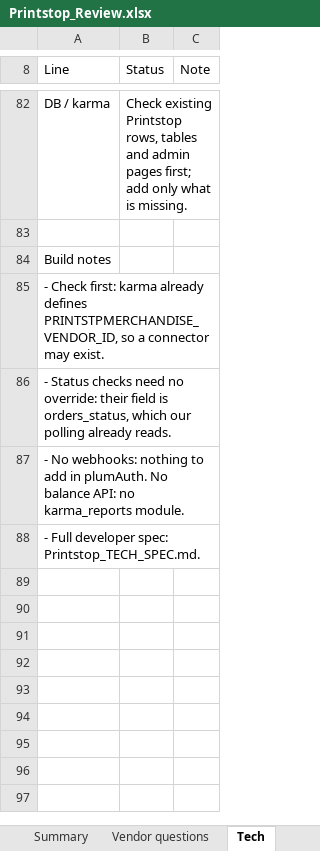
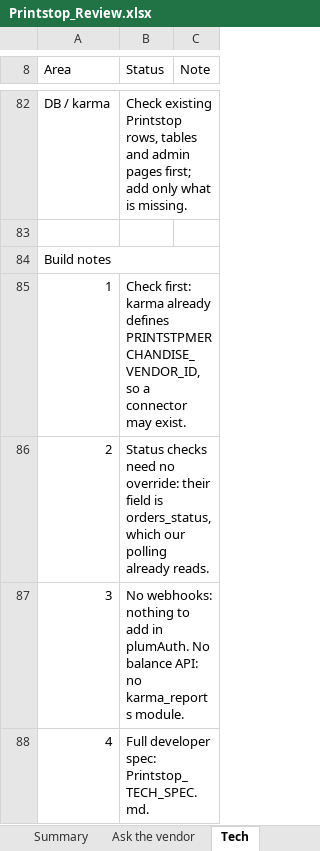
Before and after one commit to Aditya-xoxoday/merch-vendor-integration-agent, an Excel workbook: examples/printstop/Printstop_Review.xlsx, sheet Tech, drawn as a sheet; only a part is shown, gaps mark what is left out; values as stored, in another font and other column widths than the file's, no cell formats; removed rows and columns are numbered as before the commit, all else as after; the diff covers the shown part only; the diff names each change by its address in the sheet, - before the commit and + after, or states it on an @@ line.

```diff
--- a/examples/printstop/Printstop_Review.xlsx (sheet Tech)
+++ b/examples/printstop/Printstop_Review.xlsx (sheet Tech)
-sheet tab: Vendor questions
+sheet tab: Ask the vendor
-A8: Line
+A8: Area
+A84:C84 merged
-row 85: - Check first: karma already defines PRINTSTPMERCHANDISE_VENDOR_ID, so a connector may exist.
-row 86: - Status checks need no override: their field is orders_status, which our polling already reads.
-row 87: - No webhooks: nothing to add in plumAuth. No balance API: no karma_reports module.
-row 88: - Full developer spec: Printstop_TECH_SPEC.md.
+row 85: 1 | Check first: karma already defines PRINTSTPMERCHANDISE_VENDOR_ID, so a connector may exist.
+row 86: 2 | Status checks need no override: their field is orders_status, which our polling already reads.
+row 87: 3 | No webhooks: nothing to add in plumAuth. No balance API: no karma_reports module.
+row 88: 4 | Full developer spec: Printstop_TECH_SPEC.md.
```
Also changed, not shown: 19 added rows, 19 removed rows, 37 edited cells and merged cells elsewhere in this sheet, sheet All checks, sheet Ask the vendor, sheet Summary, cell formats, 5 other files.
